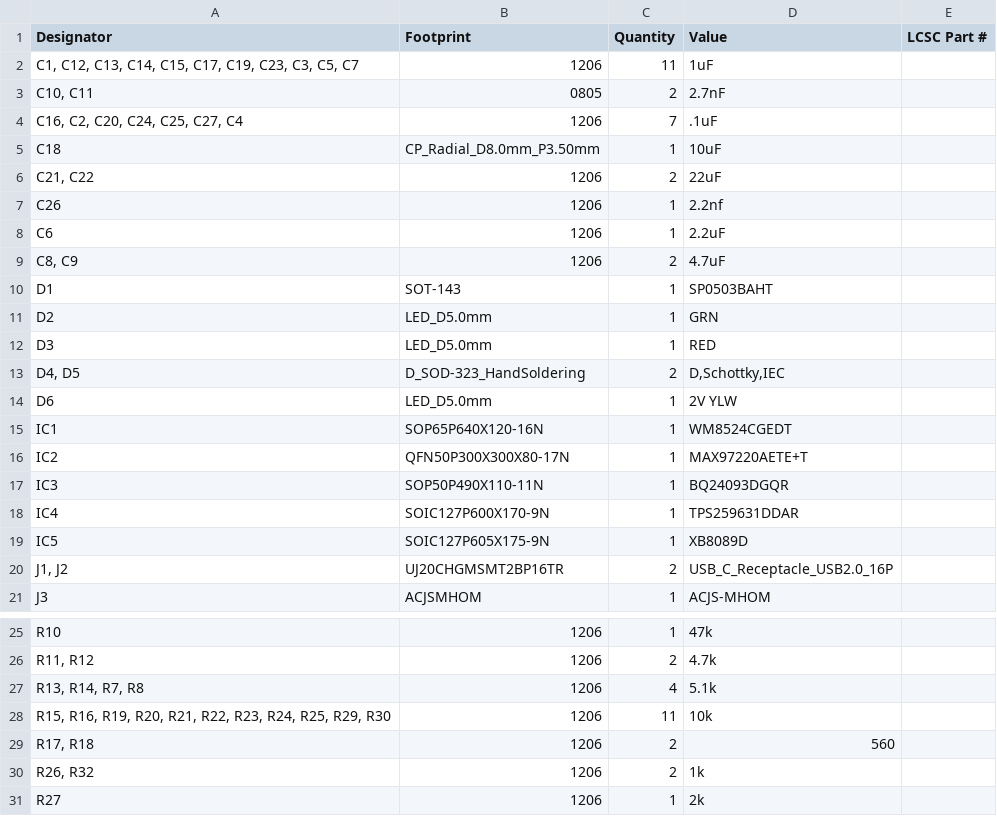
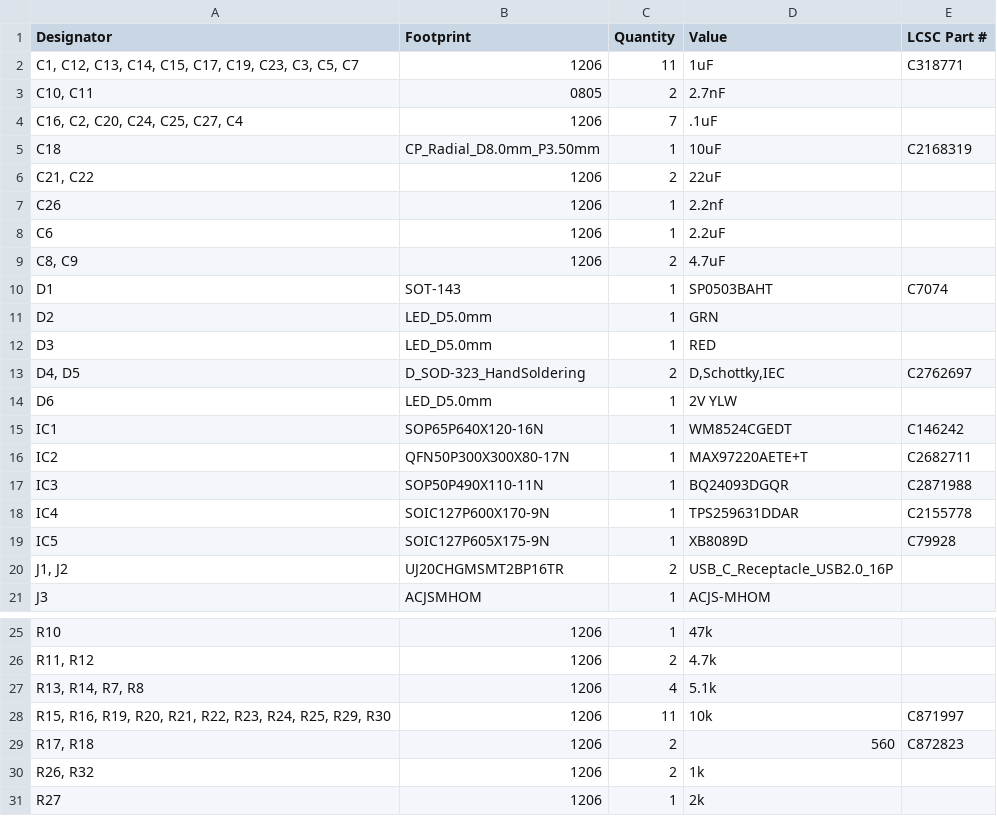
Before and after one commit to wafaffles/Miniamp, a CSV file: ECADModels_Production/bom.csv, drawn as a sheet; only a part is shown, gaps mark what is left out; the diff covers the shown part only.

```diff
--- a/ECADModels_Production/bom.csv
+++ b/ECADModels_Production/bom.csv
@@ -1,6 +1,6 @@
 Designator,Footprint,Quantity,Value,LCSC Part #
-"C1, C12, C13, C14, C15, C17, C19, C23, C3, C5, C7",1206,11,1uF,
+"C1, C12, C13, C14, C15, C17, C19, C23, C3, C5, C7",1206,11,1uF,C318771
 "C10, C11",0805,2,2.7nF,
 "C16, C2, C20, C24, C25, C27, C4",1206,7,.1uF,
-C18,CP_Radial_D8.0mm_P3.50mm,1,10uF,
+C18,CP_Radial_D8.0mm_P3.50mm,1,10uF,C2168319
 "C21, C22",1206,2,22uF,
@@ -9,12 +9,12 @@ C6,1206,1,2.2uF,
 "C8, C9",1206,2,4.7uF,
-D1,SOT-143,1,SP0503BAHT,
+D1,SOT-143,1,SP0503BAHT,C7074
 D2,LED_D5.0mm,1,GRN,
 D3,LED_D5.0mm,1,RED,
-"D4, D5",D_SOD-323_HandSoldering,2,"D,Schottky,IEC",
+"D4, D5",D_SOD-323_HandSoldering,2,"D,Schottky,IEC",C2762697
 D6,LED_D5.0mm,1,2V YLW,
-IC1,SOP65P640X120-16N,1,WM8524CGEDT,
-IC2,QFN50P300X300X80-17N,1,MAX97220AETE+T,
-IC3,SOP50P490X110-11N,1,BQ24093DGQR,
-IC4,SOIC127P600X170-9N,1,TPS259631DDAR,
-IC5,SOIC127P605X175-9N,1,XB8089D,
+IC1,SOP65P640X120-16N,1,WM8524CGEDT,C146242
+IC2,QFN50P300X300X80-17N,1,MAX97220AETE+T,C2682711
+IC3,SOP50P490X110-11N,1,BQ24093DGQR,C2871988
+IC4,SOIC127P600X170-9N,1,TPS259631DDAR,C2155778
+IC5,SOIC127P605X175-9N,1,XB8089D,C79928
 "J1, J2",UJ20CHGMSMT2BP16TR,2,USB_C_Receptacle_USB2.0_16P,
@@ -27,4 +27,4 @@ R10,1206,1,47k,
 "R13, R14, R7, R8",1206,4,5.1k,
-"R15, R16, R19, R20, R21, R22, R23, R24, R25, R29, R30",1206,11,10k,
-"R17, R18",1206,2,560,
+"R15, R16, R19, R20, R21, R22, R23, R24, R25, R29, R30",1206,11,10k,C871997
+"R17, R18",1206,2,560,C872823
 "R26, R32",1206,2,1k,
```
Also changed, not shown: 2 edited cells elsewhere in this file, 3 other files.
